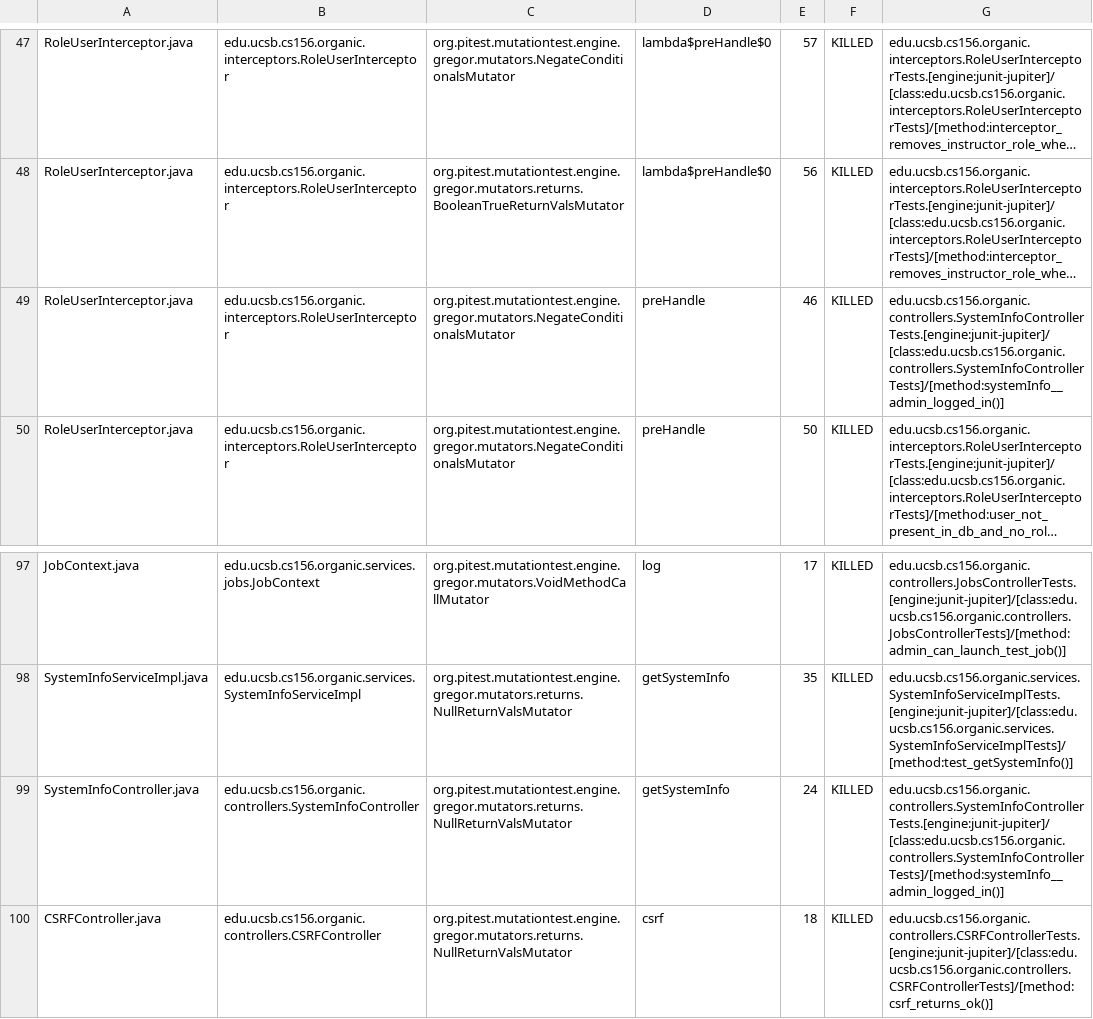
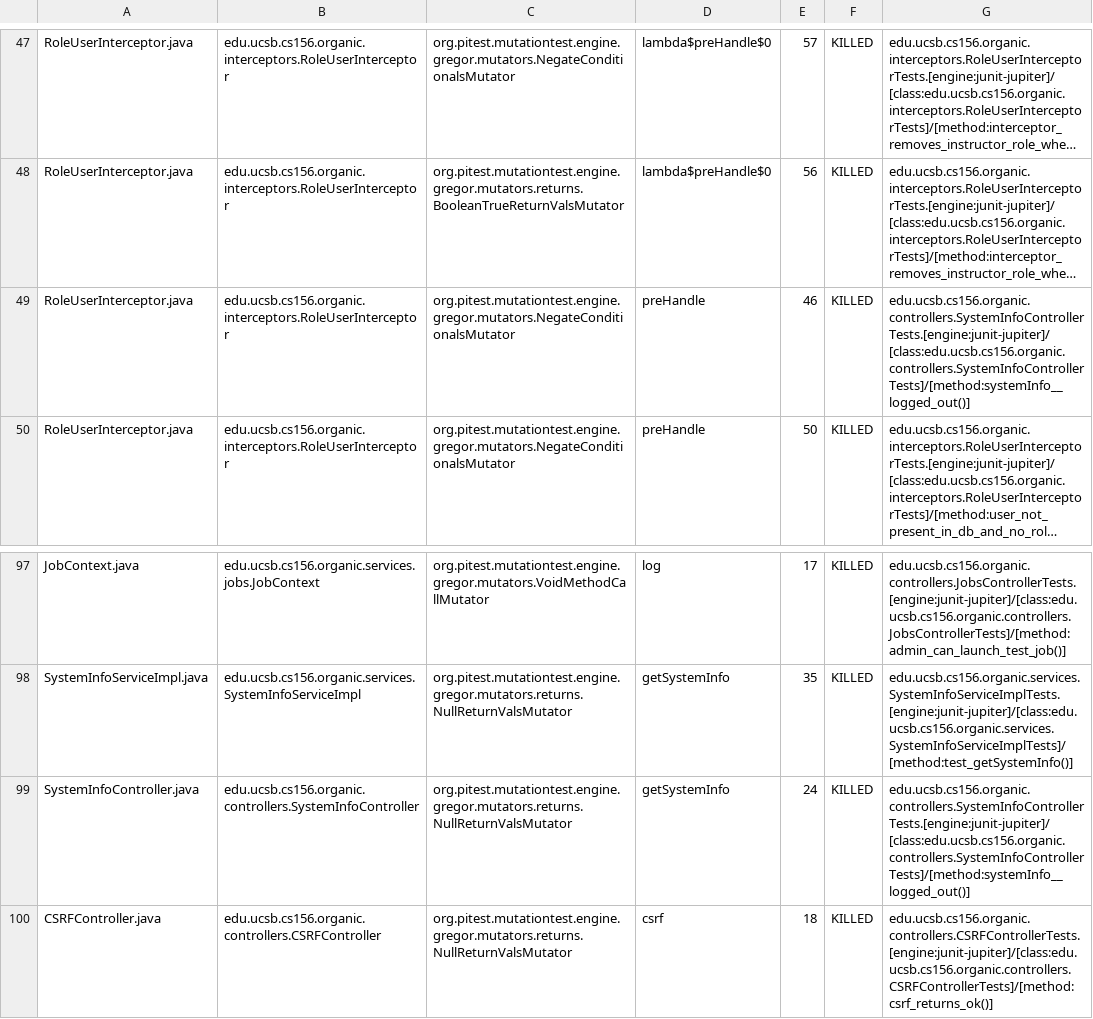
Before and after one commit to ucsb-cs156-w24/proj-organic-w24-6pm-1, a CSV file: prs/56/pitest/mutations.csv, drawn as a sheet; only a part is shown, gaps mark what is left out; long unchanged cells end in …; the diff covers the shown part only; the diff names each change by its address in the sheet, - before the commit and + after, or states it on an @@ line.

Commit message:
Deploying to gh-pages from @ ucsb-cs156-w24/proj-organic-w24-6pm-1@b8a93f7cbf23421ce9f80bf1b586fa8cdbf98006 🚀

```diff
--- a/prs/56/pitest/mutations.csv
+++ b/prs/56/pitest/mutations.csv
-G49: edu.ucsb.cs156.organic.controllers.SystemInfoControllerTests.[engine:junit-jupiter]/[class:edu.ucsb.cs156.organic.controllers.SystemInfoControllerTests]/[method:systemInfo__admin_logged_in()]
+G49: edu.ucsb.cs156.organic.controllers.SystemInfoControllerTests.[engine:junit-jupiter]/[class:edu.ucsb.cs156.organic.controllers.SystemInfoControllerTests]/[method:systemInfo__logged_out()]
-G99: edu.ucsb.cs156.organic.controllers.SystemInfoControllerTests.[engine:junit-jupiter]/[class:edu.ucsb.cs156.organic.controllers.SystemInfoControllerTests]/[method:systemInfo__admin_logged_in()]
+G99: edu.ucsb.cs156.organic.controllers.SystemInfoControllerTests.[engine:junit-jupiter]/[class:edu.ucsb.cs156.organic.controllers.SystemInfoControllerTests]/[method:systemInfo__logged_out()]
```
Also changed, not shown: 11 edited cells elsewhere in this file, 16 other files.
